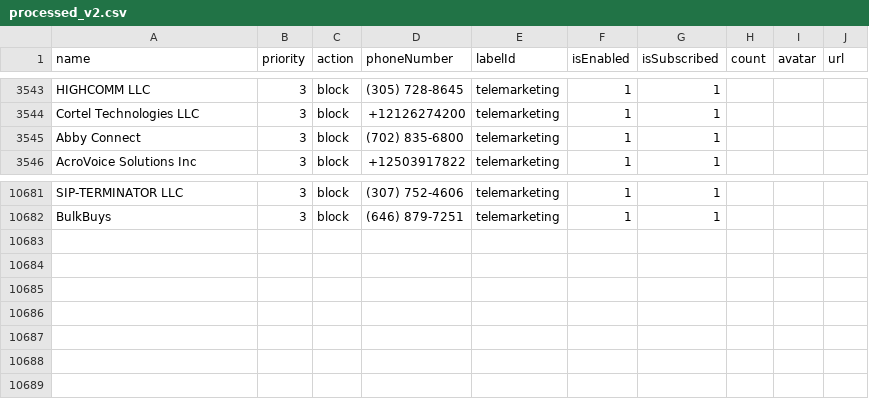
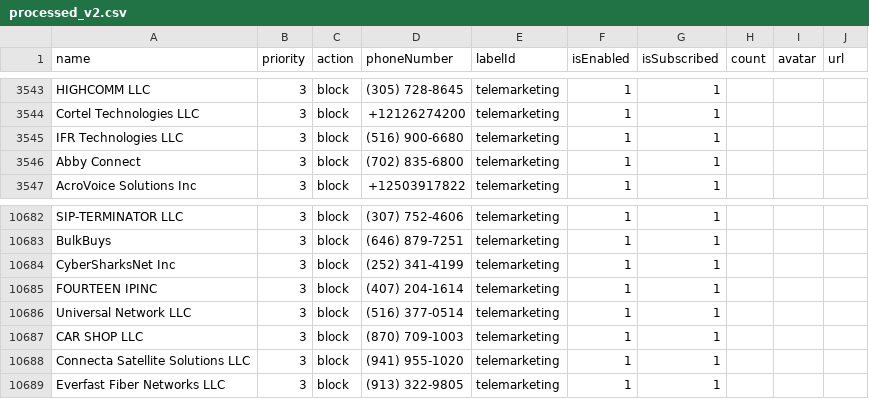
Before and after one commit to haygcao/vccard, a CSV file: US/processed_v2.csv, drawn as a sheet; only a part is shown, gaps mark what is left out.

```diff
--- a/US/processed_v2.csv
+++ b/US/processed_v2.csv
@@ -3544,2 +3544,3 @@ HIGHCOMM LLC,3,block,(305) 728-8645,telemarketing,1,1,,,
 Cortel Technologies LLC,3,block,+12126274200,telemarketing,1,1,,,
+IFR Technologies LLC,3,block,(516) 900-6680,telemarketing,1,1,,,
 Abby Connect,3,block,(702) 835-6800,telemarketing,1,1,,,
@@ -10682 +10683,7 @@ SIP-TERMINATOR LLC,3,block,(307) 752-4606,telemarketing,1,1,,,
 BulkBuys,3,block,(646) 879-7251,telemarketing,1,1,,,
+CyberSharksNet Inc,3,block,(252) 341-4199,telemarketing,1,1,,,
+FOURTEEN IPINC,3,block,(407) 204-1614,telemarketing,1,1,,,
+Universal Network LLC,3,block,(516) 377-0514,telemarketing,1,1,,,
+CAR SHOP LLC,3,block,(870) 709-1003,telemarketing,1,1,,,
+Connecta Satellite Solutions LLC,3,block,(941) 955-1020,telemarketing,1,1,,,
+Everfast Fiber Networks LLC,3,block,(913) 322-9805,telemarketing,1,1,,,
```
Also changed, not shown: US/processed_data.csv.
